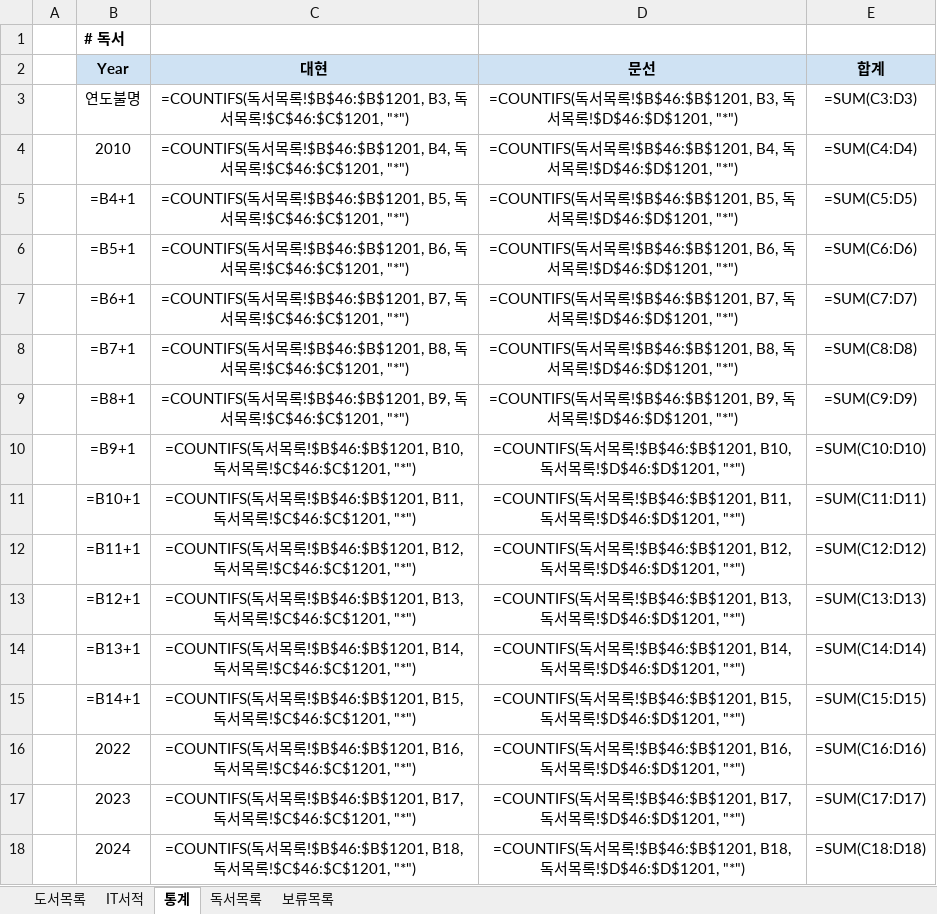
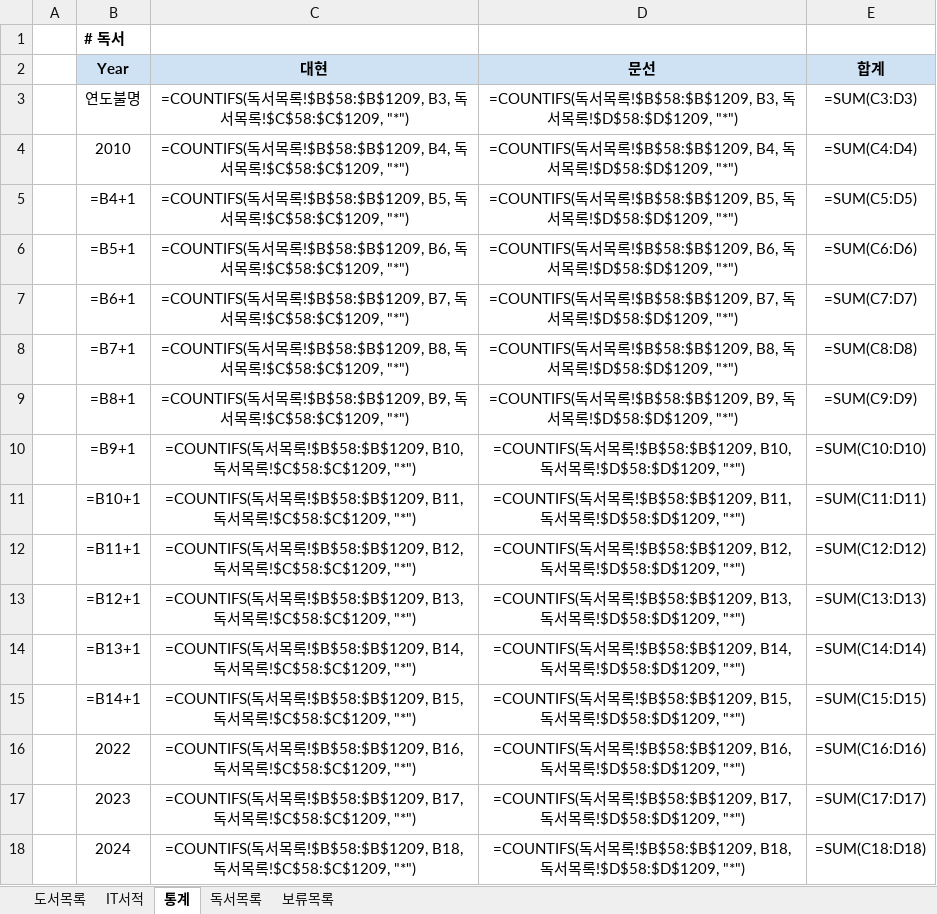
Before and after one commit to dhlee-0305/bookloader, an Excel workbook: data/Books.xlsx, sheet 통계, drawn as a sheet; only a part is shown; values as stored, in another font and other column widths than the file's, no borders; formulas without a stored value are shown as written; charts and pictures not drawn; the diff covers the shown part only; the diff names each change by its address in the sheet, - before the commit and + after, or states it on an @@ line.

```diff
--- a/data/Books.xlsx (sheet 통계)
+++ b/data/Books.xlsx (sheet 통계)
-C3: …목록!$B$46:$B$1201, B3, 독서목록!$C$46:$C$1201, "*")
+C3: …목록!$B$58:$B$1209, B3, 독서목록!$C$58:$C$1209, "*")
-D3: …목록!$B$46:$B$1201, B3, 독서목록!$D$46:$D$1201, "*")
+D3: …목록!$B$58:$B$1209, B3, 독서목록!$D$58:$D$1209, "*")
-C4: …목록!$B$46:$B$1201, B4, 독서목록!$C$46:$C$1201, "*")
+C4: …목록!$B$58:$B$1209, B4, 독서목록!$C$58:$C$1209, "*")
-D4: …목록!$B$46:$B$1201, B4, 독서목록!$D$46:$D$1201, "*")
+D4: …목록!$B$58:$B$1209, B4, 독서목록!$D$58:$D$1209, "*")
-C5: …목록!$B$46:$B$1201, B5, 독서목록!$C$46:$C$1201, "*")
+C5: …목록!$B$58:$B$1209, B5, 독서목록!$C$58:$C$1209, "*")
-D5: …목록!$B$46:$B$1201, B5, 독서목록!$D$46:$D$1201, "*")
+D5: …목록!$B$58:$B$1209, B5, 독서목록!$D$58:$D$1209, "*")
-C6: …목록!$B$46:$B$1201, B6, 독서목록!$C$46:$C$1201, "*")
+C6: …목록!$B$58:$B$1209, B6, 독서목록!$C$58:$C$1209, "*")
-D6: …목록!$B$46:$B$1201, B6, 독서목록!$D$46:$D$1201, "*")
+D6: …목록!$B$58:$B$1209, B6, 독서목록!$D$58:$D$1209, "*")
-C7: …목록!$B$46:$B$1201, B7, 독서목록!$C$46:$C$1201, "*")
+C7: …목록!$B$58:$B$1209, B7, 독서목록!$C$58:$C$1209, "*")
-D7: …목록!$B$46:$B$1201, B7, 독서목록!$D$46:$D$1201, "*")
+D7: …목록!$B$58:$B$1209, B7, 독서목록!$D$58:$D$1209, "*")
-C8: …목록!$B$46:$B$1201, B8, 독서목록!$C$46:$C$1201, "*")
+C8: …목록!$B$58:$B$1209, B8, 독서목록!$C$58:$C$1209, "*")
-D8: …목록!$B$46:$B$1201, B8, 독서목록!$D$46:$D$1201, "*")
+D8: …목록!$B$58:$B$1209, B8, 독서목록!$D$58:$D$1209, "*")
-C9: …목록!$B$46:$B$1201, B9, 독서목록!$C$46:$C$1201, "*")
+C9: …목록!$B$58:$B$1209, B9, 독서목록!$C$58:$C$1209, "*")
-D9: …목록!$B$46:$B$1201, B9, 독서목록!$D$46:$D$1201, "*")
+D9: …목록!$B$58:$B$1209, B9, 독서목록!$D$58:$D$1209, "*")
-C10: …목록!$B$46:$B$1201, B10, 독서목록!$C$46:$C$1201, "*")
+C10: …목록!$B$58:$B$1209, B10, 독서목록!$C$58:$C$1209, "*")
-D10: …목록!$B$46:$B$1201, B10, 독서목록!$D$46:$D$1201, "*")
+D10: …목록!$B$58:$B$1209, B10, 독서목록!$D$58:$D$1209, "*")
-C11: …목록!$B$46:$B$1201, B11, 독서목록!$C$46:$C$1201, "*")
+C11: …목록!$B$58:$B$1209, B11, 독서목록!$C$58:$C$1209, "*")
-D11: …목록!$B$46:$B$1201, B11, 독서목록!$D$46:$D$1201, "*")
+D11: …목록!$B$58:$B$1209, B11, 독서목록!$D$58:$D$1209, "*")
-C12: …목록!$B$46:$B$1201, B12, 독서목록!$C$46:$C$1201, "*")
+C12: …목록!$B$58:$B$1209, B12, 독서목록!$C$58:$C$1209, "*")
-D12: …목록!$B$46:$B$1201, B12, 독서목록!$D$46:$D$1201, "*")
+D12: …목록!$B$58:$B$1209, B12, 독서목록!$D$58:$D$1209, "*")
-C13: …목록!$B$46:$B$1201, B13, 독서목록!$C$46:$C$1201, "*")
+C13: …목록!$B$58:$B$1209, B13, 독서목록!$C$58:$C$1209, "*")
-D13: …목록!$B$46:$B$1201, B13, 독서목록!$D$46:$D$1201, "*")
+D13: …목록!$B$58:$B$1209, B13, 독서목록!$D$58:$D$1209, "*")
-C14: …목록!$B$46:$B$1201, B14, 독서목록!$C$46:$C$1201, "*")
+C14: …목록!$B$58:$B$1209, B14, 독서목록!$C$58:$C$1209, "*")
-D14: …목록!$B$46:$B$1201, B14, 독서목록!$D$46:$D$1201, "*")
+D14: …목록!$B$58:$B$1209, B14, 독서목록!$D$58:$D$1209, "*")
-C15: …목록!$B$46:$B$1201, B15, 독서목록!$C$46:$C$1201, "*")
+C15: …목록!$B$58:$B$1209, B15, 독서목록!$C$58:$C$1209, "*")
-D15: …목록!$B$46:$B$1201, B15, 독서목록!$D$46:$D$1201, "*")
+D15: …목록!$B$58:$B$1209, B15, 독서목록!$D$58:$D$1209, "*")
-C16: …목록!$B$46:$B$1201, B16, 독서목록!$C$46:$C$1201, "*")
+C16: …목록!$B$58:$B$1209, B16, 독서목록!$C$58:$C$1209, "*")
-D16: …목록!$B$46:$B$1201, B16, 독서목록!$D$46:$D$1201, "*")
+D16: …목록!$B$58:$B$1209, B16, 독서목록!$D$58:$D$1209, "*")
-C17: …목록!$B$46:$B$1201, B17, 독서목록!$C$46:$C$1201, "*")
+C17: …목록!$B$58:$B$1209, B17, 독서목록!$C$58:$C$1209, "*")
-D17: …목록!$B$46:$B$1201, B17, 독서목록!$D$46:$D$1201, "*")
+D17: …목록!$B$58:$B$1209, B17, 독서목록!$D$58:$D$1209, "*")
-C18: …목록!$B$46:$B$1201, B18, 독서목록!$C$46:$C$1201, "*")
+C18: …목록!$B$58:$B$1209, B18, 독서목록!$C$58:$C$1209, "*")
-D18: …목록!$B$46:$B$1201, B18, 독서목록!$D$46:$D$1201, "*")
+D18: …목록!$B$58:$B$1209, B18, 독서목록!$D$58:$D$1209, "*")
```
Also changed, not shown: 13 edited cells elsewhere in this sheet, sheet 도서목록, sheet 독서목록, sheet IT서적, sheet 보류목록, hidden cells, charts or pictures, 1 other file.
